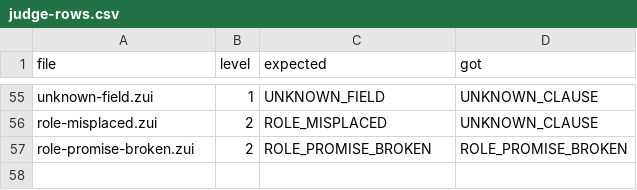
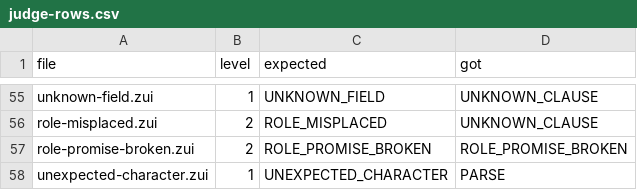
Before and after one commit to mayouni/zane, a CSV file: haro/judge-rows.csv, drawn as a sheet; only a part is shown, gaps mark what is left out; the diff names each change by its address in the sheet, - before the commit and + after, or states it on an @@ line.

```diff
--- a/haro/judge-rows.csv
+++ b/haro/judge-rows.csv
+row 58: unexpected-character.zui | 1 | UNEXPECTED_CHARACTER | PARSE
```
Also changed, not shown: 8 other files.
